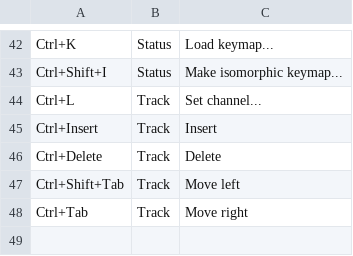
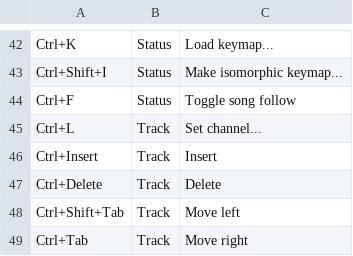
Before and after one commit to jangler/faunatone, a CSV file: config/shortcuts.csv, drawn as a sheet; only a part is shown, gaps mark what is left out; the diff names each change by its address in the sheet, - before the commit and + after, or states it on an @@ line.

Commit message:
Implement song follow toggle

```diff
--- a/config/shortcuts.csv
+++ b/config/shortcuts.csv
+row 44: Ctrl+F | Status | Toggle song follow
```
Also changed, not shown: 2 other files.
